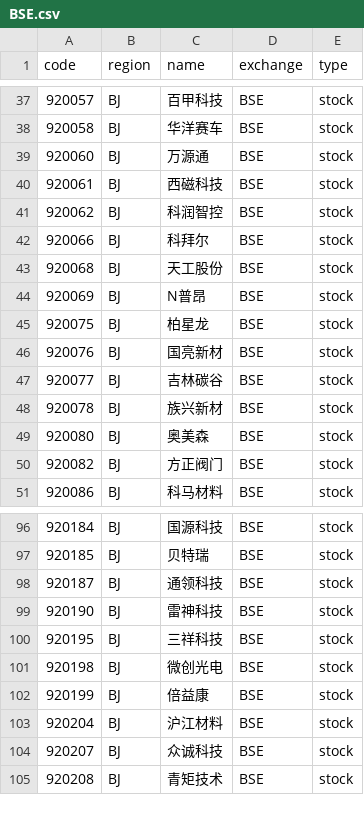
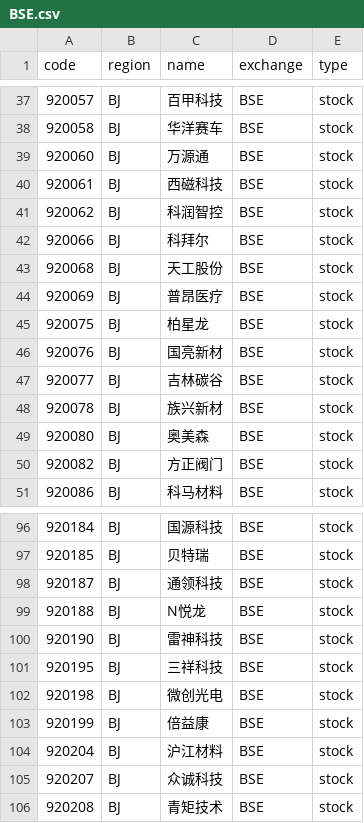
Before and after one commit to irachex/open-stock-data, a CSV file: symbols/BSE.csv, drawn as a sheet; only a part is shown, gaps mark what is left out.

```diff
--- a/symbols/BSE.csv
+++ b/symbols/BSE.csv
@@ -43,3 +43,3 @@
 920068,BJ,天工股份,BSE,stock
-920069,BJ,N普昂,BSE,stock
+920069,BJ,普昂医疗,BSE,stock
 920075,BJ,柏星龙,BSE,stock
@@ -98,2 +98,3 @@
 920187,BJ,通领科技,BSE,stock
+920188,BJ,N悦龙,BSE,stock
 920190,BJ,雷神科技,BSE,stock
```
Also changed, not shown: symbols/AMEX.csv, symbols/HKEX.csv, 4 other files.
